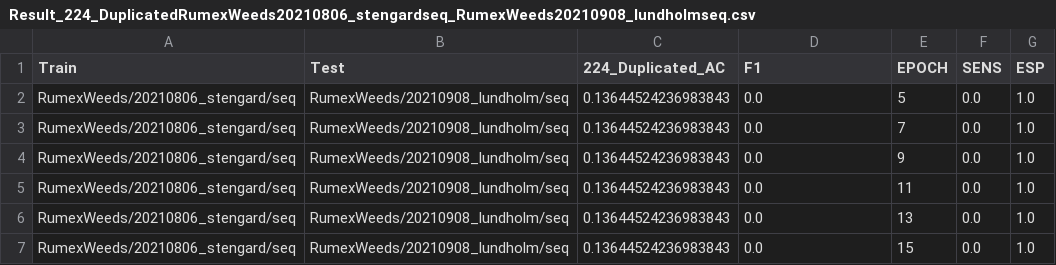
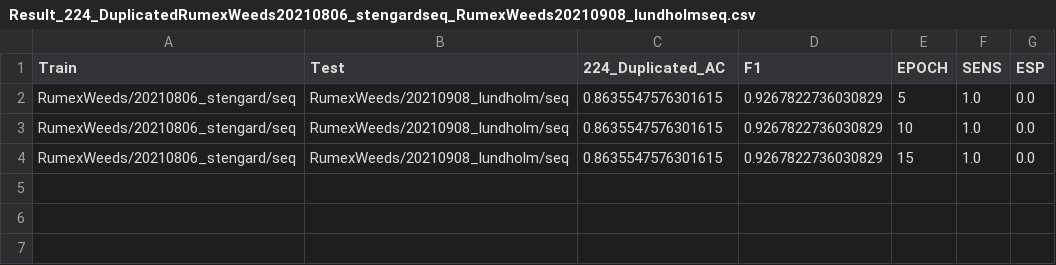
Before and after one commit to TadiotoG/Reconhecimento-de-daninhas, a CSV file: NovaBase/Result_224_DuplicatedRumexWeeds20210806_stengardseq_RumexWeeds20210908_lundholmseq.csv, drawn as a sheet.

```diff
--- a/NovaBase/Result_224_DuplicatedRumexWeeds20210806_stengardseq_RumexWeeds20210908_lundholmseq.csv
+++ b/NovaBase/Result_224_DuplicatedRumexWeeds20210806_stengardseq_RumexWeeds20210908_lundholmseq.csv
@@ -1,7 +1,4 @@
 Train,Test,224_Duplicated_AC,F1,EPOCH,SENS,ESP
-RumexWeeds/20210806_stengard/seq,RumexWeeds/20210908_lundholm/seq,0.13644524236983843,0.0,5,0.0,1.0
-RumexWeeds/20210806_stengard/seq,RumexWeeds/20210908_lundholm/seq,0.13644524236983843,0.0,7,0.0,1.0
-RumexWeeds/20210806_stengard/seq,RumexWeeds/20210908_lundholm/seq,0.13644524236983843,0.0,9,0.0,1.0
-RumexWeeds/20210806_stengard/seq,RumexWeeds/20210908_lundholm/seq,0.13644524236983843,0.0,11,0.0,1.0
-RumexWeeds/20210806_stengard/seq,RumexWeeds/20210908_lundholm/seq,0.13644524236983843,0.0,13,0.0,1.0
-RumexWeeds/20210806_stengard/seq,RumexWeeds/20210908_lundholm/seq,0.13644524236983843,0.0,15,0.0,1.0
+RumexWeeds/20210806_stengard/seq,RumexWeeds/20210908_lundholm/seq,0.8635547576301615,0.9267822736030829,5,1.0,0.0
+RumexWeeds/20210806_stengard/seq,RumexWeeds/20210908_lundholm/seq,0.8635547576301615,0.9267822736030829,10,1.0,0.0
+RumexWeeds/20210806_stengard/seq,RumexWeeds/20210908_lundholm/seq,0.8635547576301615,0.9267822736030829,15,1.0,0.0
```
Also changed, not shown: NovaBase/Result_224_DuplicatedRumexWeeds20210806_stengardseq_RumexWeeds20211006_stengardseq.csv, NovaBase/Result_224_DuplicatedRumexWeeds20210807_lundholmseq_RumexWeeds20210806_hegnstrupseq.csv, 28 other files.
